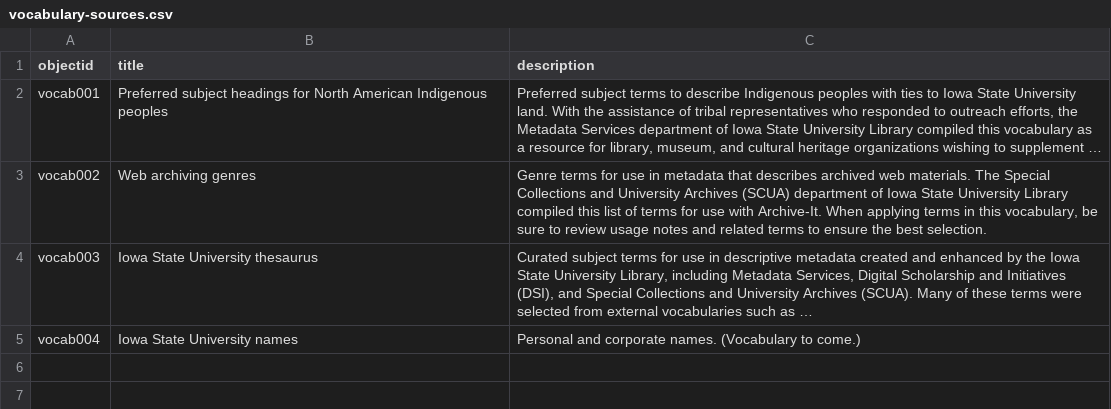
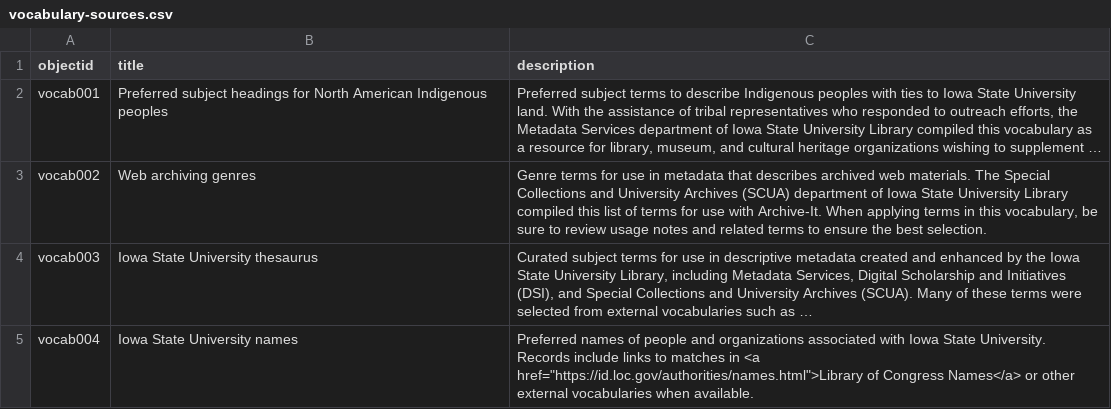
Before and after one commit to isu-digital/isu-thesaurus, a CSV file: _data/vocabulary-sources.csv, drawn as a sheet; long unchanged cells end in …; the diff names each change by its address in the sheet, - before the commit and + after, or states it on an @@ line.

Commit message:
Update vocabulary-sources.csv
Updated description.

```diff
--- a/_data/vocabulary-sources.csv
+++ b/_data/vocabulary-sources.csv
-C5 (description): Personal and corporate names. (Vocabulary to come.)
+C5 (description): Preferred names of people and organizations associated with Iowa State University. Records include links to matches in <a href="https://id.loc.gov/authorities/names.html">Library of Congress Names</a> or other external vocabularies when available.
```
